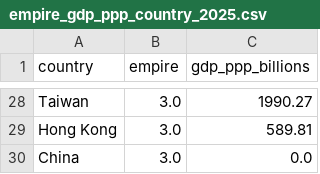
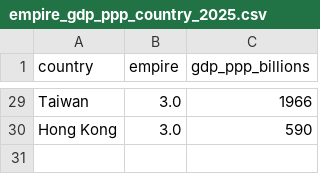
Before and after one commit to ayeeff/marketcap, a CSV file: data/empire_gdp_ppp_country_2025.csv, drawn as a sheet; only a part is shown, gaps mark what is left out; removed rows and columns are numbered as before the commit, all else as after; the diff covers the shown part only; the diff names each change by its address in the sheet, - before the commit and + after, or states it on an @@ line.

```diff
--- a/data/empire_gdp_ppp_country_2025.csv
+++ b/data/empire_gdp_ppp_country_2025.csv
-C29 (gdp_ppp_billions): 1990.27
+C29 (gdp_ppp_billions): 1966
-C30 (gdp_ppp_billions): 589.81
+C30 (gdp_ppp_billions): 590
-row 30: China | 3.0 | 0.0
```
Also changed, not shown: 3 added rows, 2 removed rows and 24 edited cells elsewhere in this file, 2 other files.
